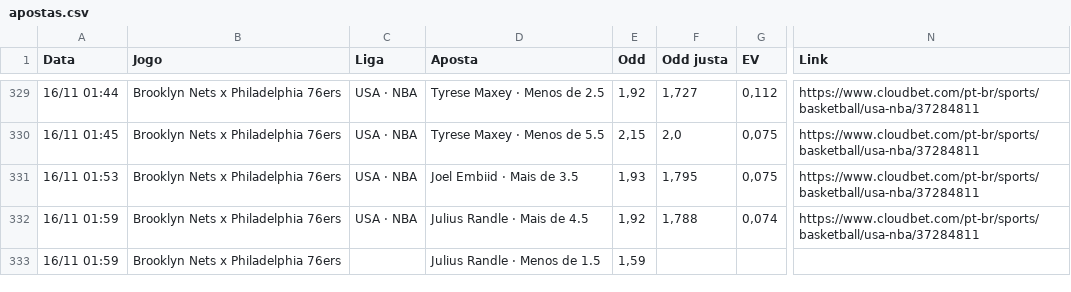
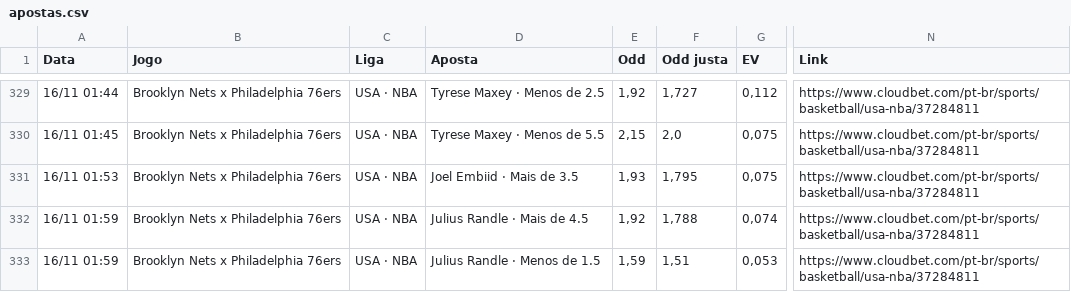
Before and after one commit to paterrx/apostas-espelho, a CSV file: apostas.csv, drawn as a sheet; only a part is shown, gaps mark what is left out; the diff names each change by its address in the sheet, - before the commit and + after, or states it on an @@ line.

Commit message:
espelho: sincroniza com o extrato
Co-authored-by: OpenBot <335604065+openbotgit[bot]@users.noreply.github.com>

```diff
--- a/apostas.csv
+++ b/apostas.csv
-C333 (Liga): (empty)
+C333 (Liga): USA · NBA
-F333 (Odd justa): (empty)
+F333 (Odd justa): 1,51
-G333 (EV): (empty)
+G333 (EV): 0,053
-N333 (Link): (empty)
+N333 (Link): https://www.cloudbet.com/pt-br/sports/basketball/usa-nba/37284811
```
